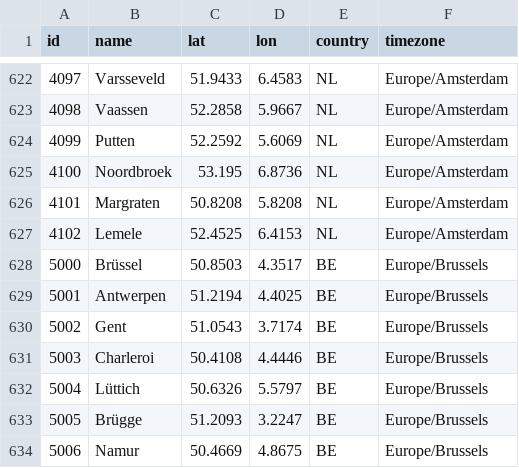
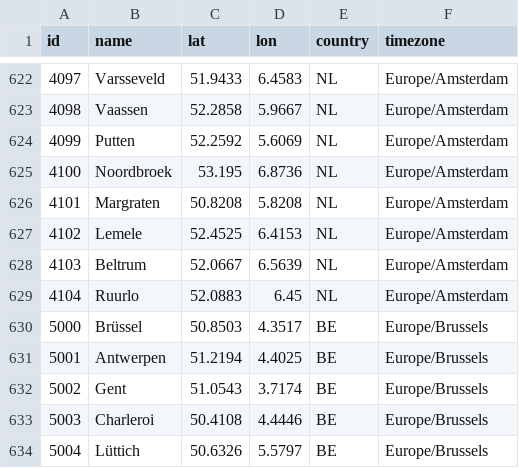
Before and after one commit to farmsaat/Wetterdaten, a CSV file: locations.csv, drawn as a sheet; only a part is shown, gaps mark what is left out; the shorter side is filled out with more unchanged rows.

Commit message:
Update locations.csv

```diff
--- a/locations.csv
+++ b/locations.csv
@@ -627,2 +627,4 @@ id,name,lat,lon,country,timezone
 4102,Lemele,52.4525,6.4153,NL,Europe/Amsterdam
+4103,Beltrum,52.0667,6.5639,NL,Europe/Amsterdam
+4104,Ruurlo,52.0883,6.45,NL,Europe/Amsterdam
 5000,Brüssel,50.8503,4.3517,BE,Europe/Brussels
```
